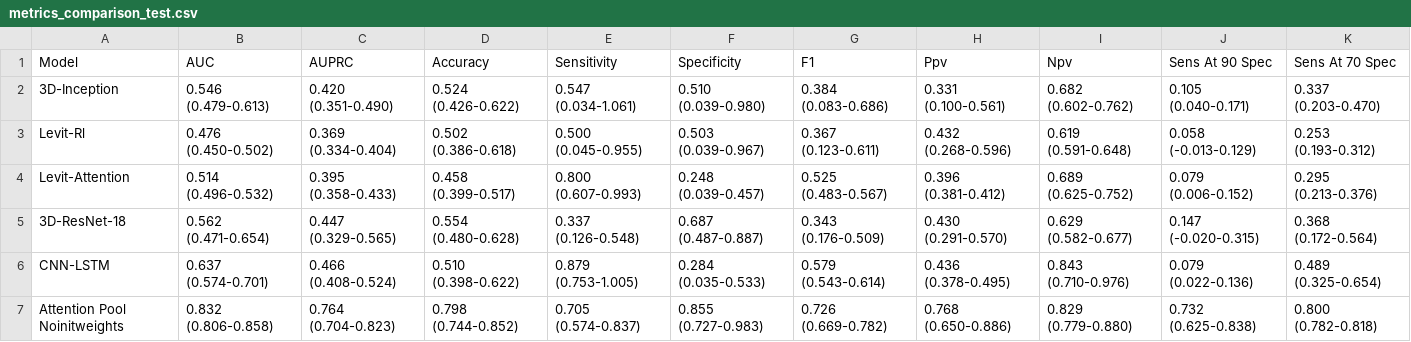
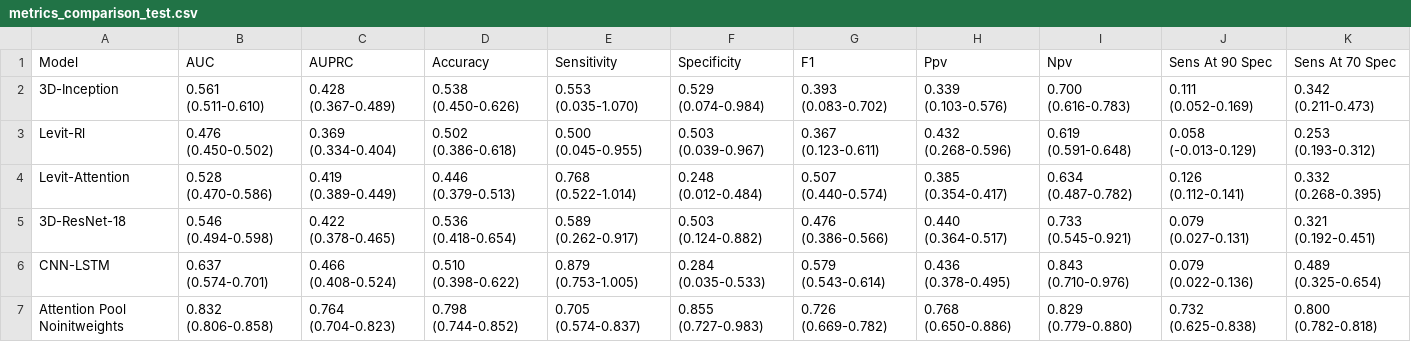
Before and after one commit to tbrokowski/ULTR-AI-Vid, a CSV file: visualization_outputs/metrics_comparison_test.csv, drawn as a sheet; only a part is shown.

```diff
--- a/visualization_outputs/metrics_comparison_test.csv
+++ b/visualization_outputs/metrics_comparison_test.csv
@@ -1,6 +1,6 @@
 Model,AUC,AUPRC,Accuracy,Sensitivity,Specificity,F1,Ppv,Npv,Sens At 90 Spec,Sens At 70 Spec
-3D-Inception,0.546 (0.479-0.613),0.420 (0.351-0.490),0.524 (0.426-0.622),0.547 (0.034-1.061),0.510 (0.039-0.980),0.384 (0.083-0.686),0.331 (0.100-0.561),0.682 (0.602-0.762),0.105 (0.040-0.171),0.337 (0.203-0.470)
+3D-Inception,0.561 (0.511-0.610),0.428 (0.367-0.489),0.538 (0.450-0.626),0.553 (0.035-1.070),0.529 (0.074-0.984),0.393 (0.083-0.702),0.339 (0.103-0.576),0.700 (0.616-0.783),0.111 (0.052-0.169),0.342 (0.211-0.473)
 Levit-Rl,0.476 (0.450-0.502),0.369 (0.334-0.404),0.502 (0.386-0.618),0.500 (0.045-0.955),0.503 (0.039-0.967),0.367 (0.123-0.611),0.432 (0.268-0.596),0.619 (0.591-0.648),0.058 (-0.013-0.129),0.253 (0.193-0.312)
-Levit-Attention,0.514 (0.496-0.532),0.395 (0.358-0.433),0.458 (0.399-0.517),0.800 (0.607-0.993),0.248 (0.039-0.457),0.525 (0.483-0.567),0.396 (0.381-0.412),0.689 (0.625-0.752),0.079 (0.006-0.152),0.295 (0.213-0.376)
-3D-ResNet-18,0.562 (0.471-0.654),0.447 (0.329-0.565),0.554 (0.480-0.628),0.337 (0.126-0.548),0.687 (0.487-0.887),0.343 (0.176-0.509),0.430 (0.291-0.570),0.629 (0.582-0.677),0.147 (-0.020-0.315),0.368 (0.172-0.564)
+Levit-Attention,0.528 (0.470-0.586),0.419 (0.389-0.449),0.446 (0.379-0.513),0.768 (0.522-1.014),0.248 (0.012-0.484),0.507 (0.440-0.574),0.385 (0.354-0.417),0.634 (0.487-0.782),0.126 (0.112-0.141),0.332 (0.268-0.395)
+3D-ResNet-18,0.546 (0.494-0.598),0.422 (0.378-0.465),0.536 (0.418-0.654),0.589 (0.262-0.917),0.503 (0.124-0.882),0.476 (0.386-0.566),0.440 (0.364-0.517),0.733 (0.545-0.921),0.079 (0.027-0.131),0.321 (0.192-0.451)
 CNN-LSTM,0.637 (0.574-0.701),0.466 (0.408-0.524),0.510 (0.398-0.622),0.879 (0.753-1.005),0.284 (0.035-0.533),0.579 (0.543-0.614),0.436 (0.378-0.495),0.843 (0.710-0.976),0.079 (0.022-0.136),0.489 (0.325-0.654)
```
Also changed, not shown: visualization_outputs/statistical_significance_tests.csv, 49 other files.
